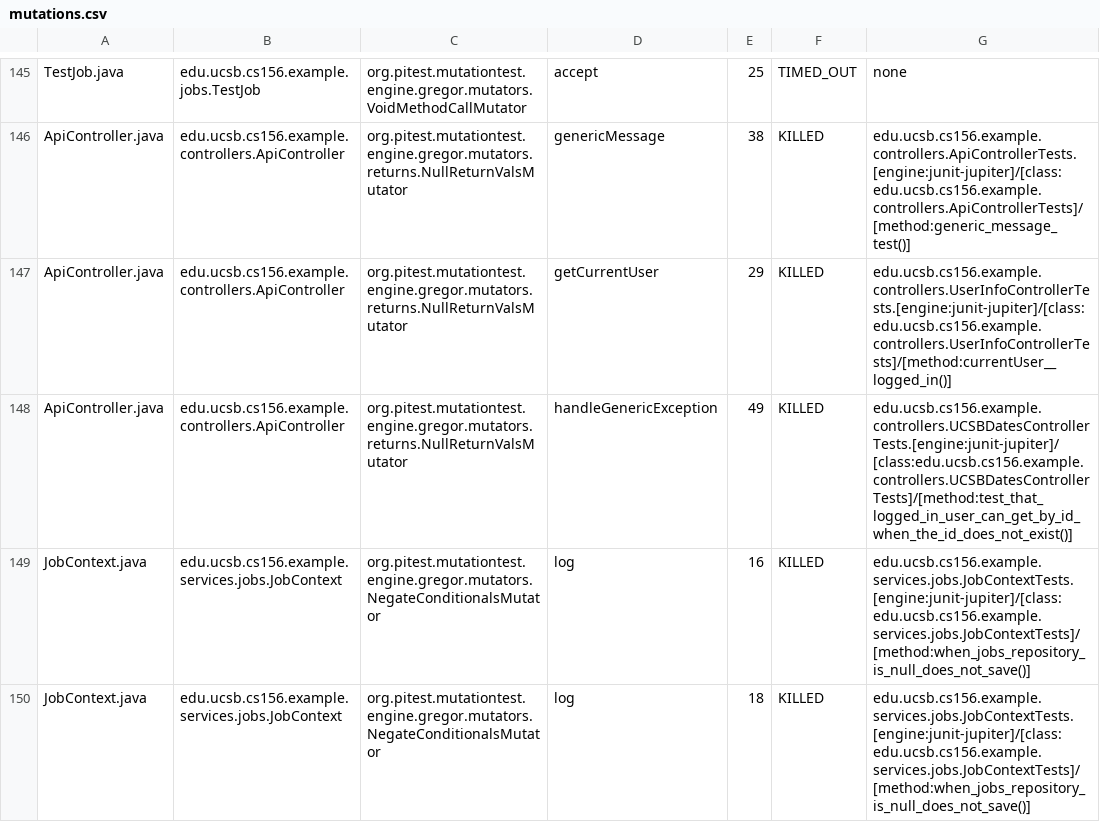
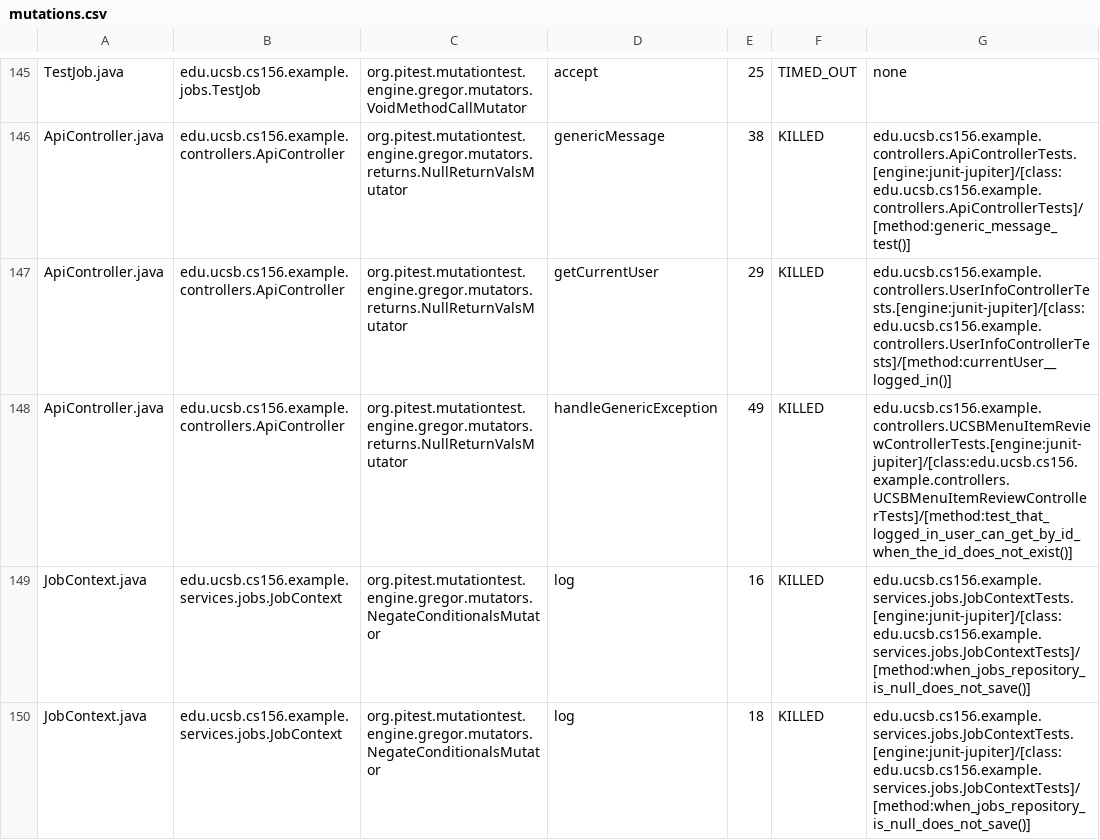
Before and after one commit to ucsb-cs156-s25/team02-s25-04, a CSV file: prs/67/pitest/mutations.csv, drawn as a sheet; only a part is shown, gaps mark what is left out.

Commit message:
Deploying to gh-pages from @ ucsb-cs156-s25/team02-s25-04@32f583059883e6c6b5469e33c6b8eef4c521a69f 🚀

```diff
--- a/prs/67/pitest/mutations.csv
+++ b/prs/67/pitest/mutations.csv
@@ -147,3 +147,3 @@ ApiController.java,edu.ucsb.cs156.example.controllers.ApiController,org.pitest.m
 ApiController.java,edu.ucsb.cs156.example.controllers.ApiController,org.pitest.mutationtest.engine.gregor.mutators.returns.NullReturnValsMutator,getCurrentUser,29,KILLED,edu.ucsb.cs156.example.controllers.UserInfoControllerTests.[engine:junit-jupiter]/[class:edu.ucsb.cs156.example.controllers.UserInfoControllerTests]/[method:currentUser__logged_in()]
-ApiController.java,edu.ucsb.cs156.example.controllers.ApiController,org.pitest.mutationtest.engine.gregor.mutators.returns.NullReturnValsMutator,handleGenericException,49,KILLED,edu.ucsb.cs156.example.controllers.UCSBDatesControllerTests.[engine:junit-jupiter]/[class:edu.ucsb.cs156.example.controllers.UCSBDatesControllerTests]/[method:test_that_logged_in_user_can_get_by_id_when_the_id_does_not_exist()]
+ApiController.java,edu.ucsb.cs156.example.controllers.ApiController,org.pitest.mutationtest.engine.gregor.mutators.returns.NullReturnValsMutator,handleGenericException,49,KILLED,edu.ucsb.cs156.example.controllers.UCSBMenuItemReviewControllerTests.[engine:junit-jupiter]/[class:edu.ucsb.cs156.example.controllers.UCSBMenuItemReviewControllerTests]/[method:test_that_logged_in_user_can_get_by_id_when_the_id_does_not_exist()]
 JobContext.java,edu.ucsb.cs156.example.services.jobs.JobContext,org.pitest.mutationtest.engine.gregor.mutators.NegateConditionalsMutator,log,16,KILLED,edu.ucsb.cs156.example.services.jobs.JobContextTests.[engine:junit-jupiter]/[class:edu.ucsb.cs156.example.services.jobs.JobContextTests]/[method:when_jobs_repository_is_null_does_not_save()]
```
Also changed, not shown: 19 other files.
